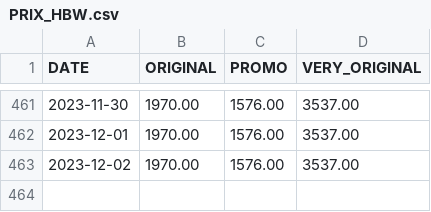
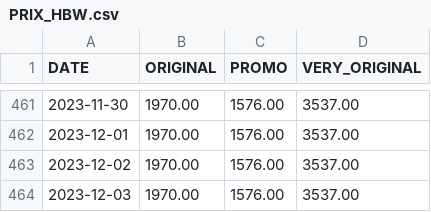
Before and after one commit to Adri-Charbonneau/HBW, a CSV file: DATA/PRIX_HBW.csv, drawn as a sheet; only a part is shown, gaps mark what is left out.

```diff
--- a/DATA/PRIX_HBW.csv
+++ b/DATA/PRIX_HBW.csv
@@ -463 +463,2 @@ DATE,ORIGINAL,PROMO,VERY_ORIGINAL
 2023-12-02,1970.00,1576.00,3537.00
+2023-12-03,1970.00,1576.00,3537.00
```
